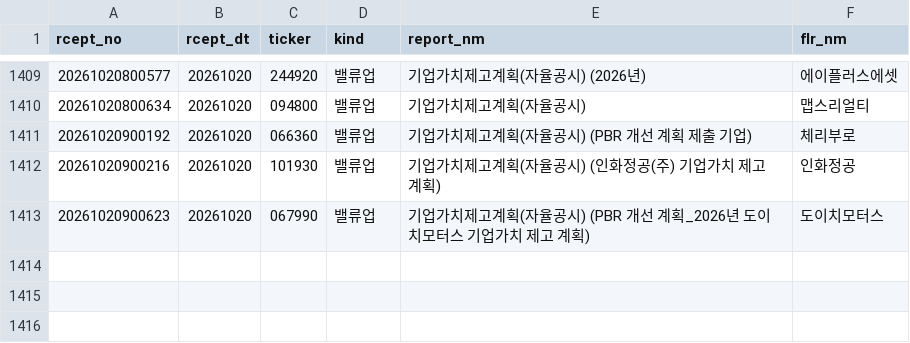
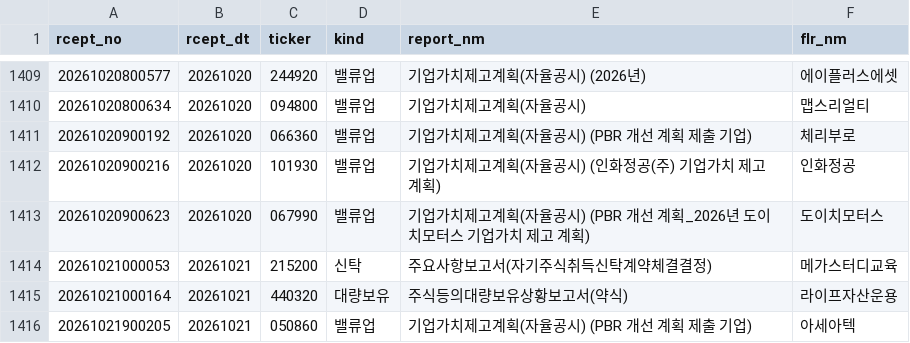
Before and after one commit to bamhobak/kospi-volume, a CSV file: data/disc_watch.csv, drawn as a sheet; only a part is shown, gaps mark what is left out; the diff names each change by its address in the sheet, - before the commit and + after, or states it on an @@ line.

Commit message:
data: 2026-10-21

```diff
--- a/data/disc_watch.csv
+++ b/data/disc_watch.csv
+row 1414: 20261021000053 | 20261021 | 215200 | 신탁 | 주요사항보고서(자기주식취득신탁계약체결결정) | 메가스터디교육
+row 1415: 20261021000164 | 20261021 | 440320 | 대량보유 | 주식등의대량보유상황보고서(약식) | 라이프자산운용
+row 1416: 20261021900205 | 20261021 | 050860 | 밸류업 | 기업가치제고계획(자율공시) (PBR 개선 계획 제출 기업) | 아세아텍
```
Also changed, not shown: 1 other file.
